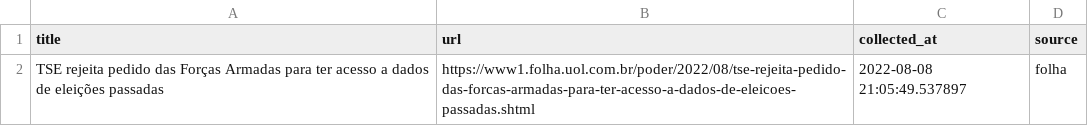
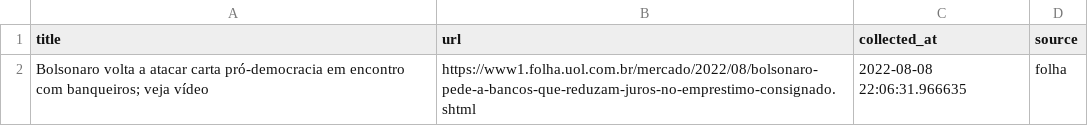
Before and after one commit to leodiegues/lidebot, a CSV file: data/latest_folha.csv, drawn as a sheet.

```diff
--- a/data/latest_folha.csv
+++ b/data/latest_folha.csv
@@ -1,2 +1,2 @@
 title,url,collected_at,source
-TSE rejeita pedido das Forças Armadas para ter acesso a dados de eleições passadas,https://www1.folha.uol.com.br/poder/2022/08/tse-rejeita-pedido-das-forcas-armadas-para-ter-acesso-a-dados-de-eleicoes-passadas.shtml,2022-08-08 21:05:49.537897,folha
+Bolsonaro volta a atacar carta pró-democracia em encontro com banqueiros; veja vídeo,https://www1.folha.uol.com.br/mercado/2022/08/bolsonaro-pede-a-bancos-que-reduzam-juros-no-emprestimo-consignado.shtml,2022-08-08 22:06:31.966635,folha
```
Also changed, not shown: data/latest_estadao.csv, data/latest_g1.csv, 4 other files.
